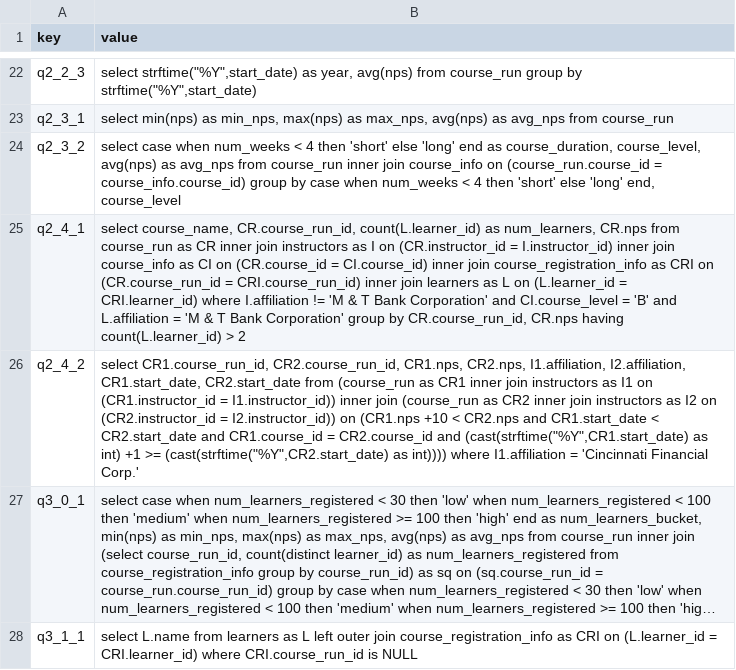
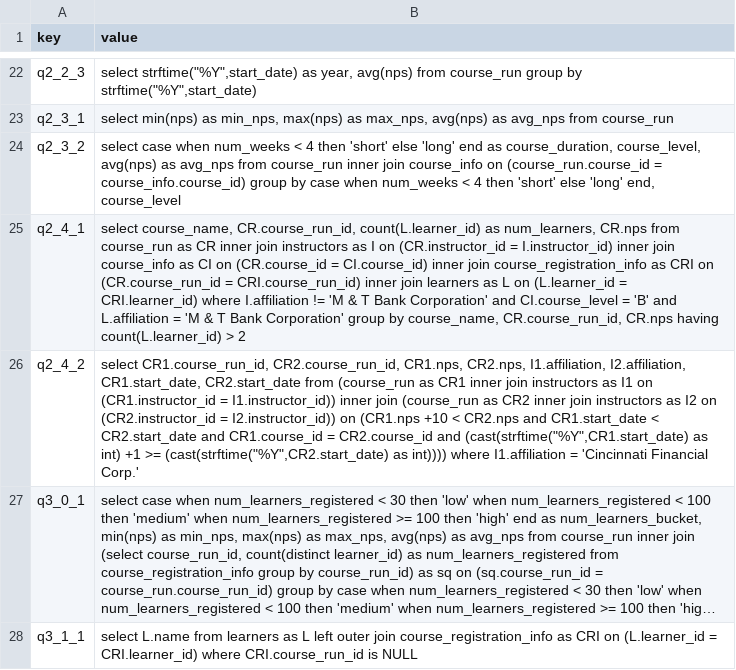
Before and after one commit to uplimit/course-intermediate-sql, a CSV file: sql_course/data/project_solutions.csv, drawn as a sheet; only a part is shown, gaps mark what is left out; long unchanged cells end in ….

Commit message:
fix

```diff
--- a/sql_course/data/project_solutions.csv
+++ b/sql_course/data/project_solutions.csv
@@ -24,3 +24,3 @@ q2_3_1;select min(nps) as min_nps, max(nps) as max_nps, avg(nps) as avg_nps from
 q2_3_2;select case when num_weeks < 4 then 'short' else 'long' end as course_duration, course_level, avg(nps) as avg_nps from course_run inner join course_info on (course_run.course_id = course_info.course_id) group by case when num_weeks < 4 then 'short' else 'long' end, course_level
-q2_4_1;select course_name, CR.course_run_id, count(L.learner_id) as num_learners, CR.nps from  course_run as CR inner join instructors as I on (CR.instructor_id = I.instructor_id) inner join course_info as CI on (CR.course_id = CI.course_id) inner join course_registration_info as CRI on (CR.course_run_id = CRI.course_run_id) inner join learners as L on (L.learner_id = CRI.learner_id) where I.affiliation !=  'M & T Bank Corporation' and CI.course_level = 'B' and L.affiliation = 'M & T Bank Corporation' group by CR.course_run_id, CR.nps having count(L.learner_id) > 2
+q2_4_1;select course_name, CR.course_run_id, count(L.learner_id) as num_learners, CR.nps from  course_run as CR inner join instructors as I on (CR.instructor_id = I.instructor_id) inner join course_info as CI on (CR.course_id = CI.course_id) inner join course_registration_info as CRI on (CR.course_run_id = CRI.course_run_id) inner join learners as L on (L.learner_id = CRI.learner_id) where I.affiliation !=  'M & T Bank Corporation' and CI.course_level = 'B' and L.affiliation = 'M & T Bank Corporation' group by course_name, CR.course_run_id, CR.nps having count(L.learner_id) > 2
 q2_4_2;select CR1.course_run_id, CR2.course_run_id, CR1.nps, CR2.nps, I1.affiliation, I2.affiliation, CR1.start_date, CR2.start_date from (course_run as CR1 inner join instructors as I1 on (CR1.instructor_id = I1.instructor_id)) inner join (course_run as CR2 inner join instructors as I2 on (CR2.instructor_id = I2.instructor_id)) on (CR1.nps +10 < CR2.nps and CR1.start_date < CR2.start_date and CR1.course_id = CR2.course_id and (cast(strftime("%Y",CR1.start_date) as int) +1 >= (cast(strftime("%Y",CR2.start_date) as int)))) where I1.affiliation = 'Cincinnati Financial Corp.'
```
